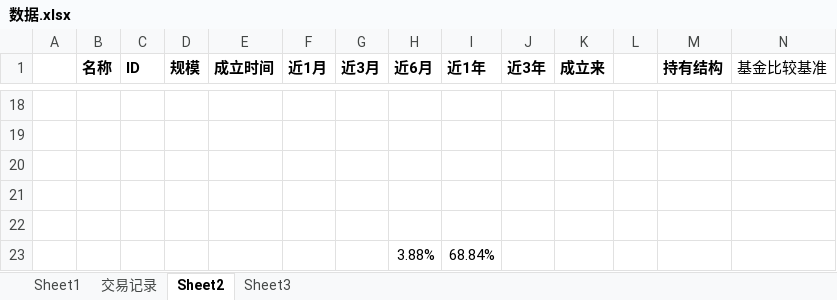
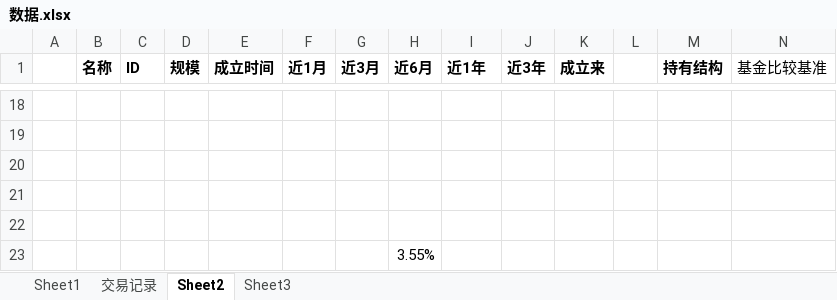
Before and after one commit to linking530/tushare, an Excel workbook: data/数据.xlsx, sheet Sheet2, drawn as a sheet; only a part is shown, gaps mark what is left out; values as stored, in another font and other column widths than the file's, no borders; removed rows and columns are numbered as before the commit, all else as after; the diff names each change by its address in the sheet, - before the commit and + after, or states it on an @@ line.

Commit message:
11

```diff
--- a/data/数据.xlsx (sheet Sheet2)
+++ b/data/数据.xlsx (sheet Sheet2)
-row 23:  |  |  |  |  |  |  | 3.88% | 68.84%
+row 23:  |  |  |  |  |  |  | 3.55%
```
